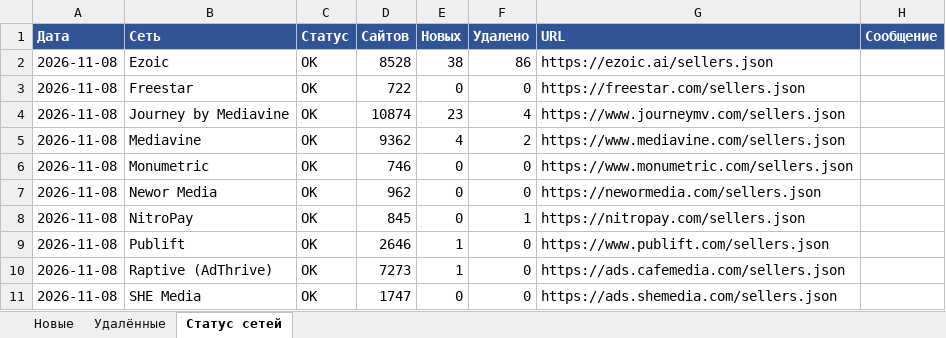
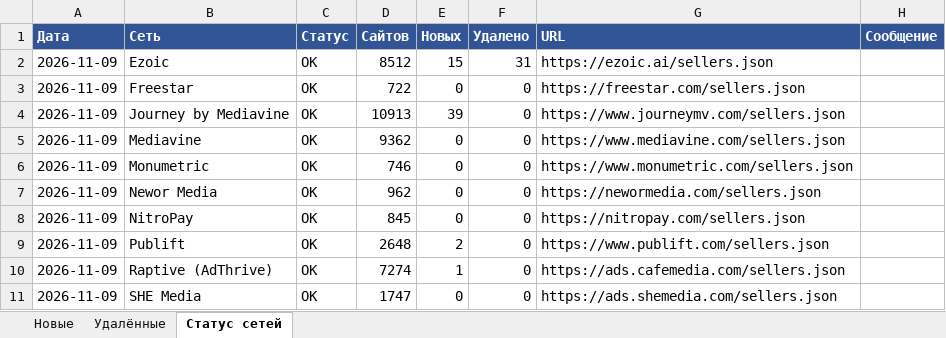
Before and after one commit to gkachalov/ads, an Excel workbook: sellers_changes.xlsx, sheet Статус сетей, drawn as a sheet; values as stored, in another font and other column widths than the file's, no borders; the diff names each change by its address in the sheet, - before the commit and + after, or states it on an @@ line.

```diff
--- a/sellers_changes.xlsx (sheet Статус сетей)
+++ b/sellers_changes.xlsx (sheet Статус сетей)
-A2:A11 (Дата): 2026-11-08
+A2:A11 (Дата): 2026-11-09
-D2 (Сайтов): 8528
+D2 (Сайтов): 8512
-E2 (Новых): 38
+E2 (Новых): 15
-F2 (Удалено): 86
+F2 (Удалено): 31
-D4 (Сайтов): 10874
+D4 (Сайтов): 10913
-E4 (Новых): 23
+E4 (Новых): 39
-F4 (Удалено): 4
+F4 (Удалено): 0
-E5 (Новых): 4
+E5 (Новых): 0
-F5 (Удалено): 2
+F5 (Удалено): 0
-F8 (Удалено): 1
+F8 (Удалено): 0
-D9 (Сайтов): 2646
+D9 (Сайтов): 2648
-E9 (Новых): 1
+E9 (Новых): 2
-D10 (Сайтов): 7273
+D10 (Сайтов): 7274
```
Also changed, not shown: sheet Новые, sheet Удалённые, 3 other files.
